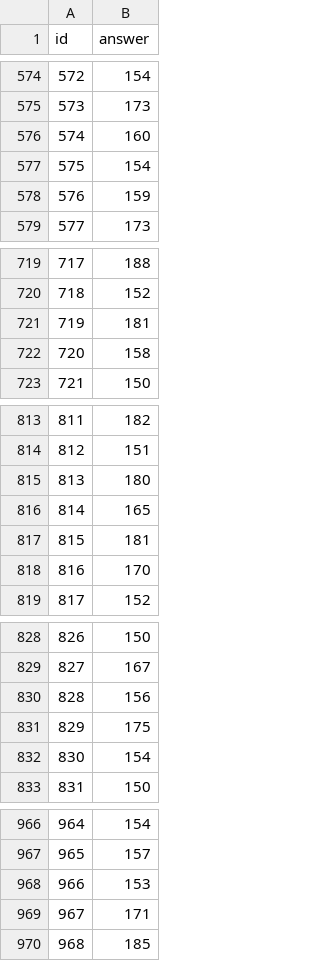
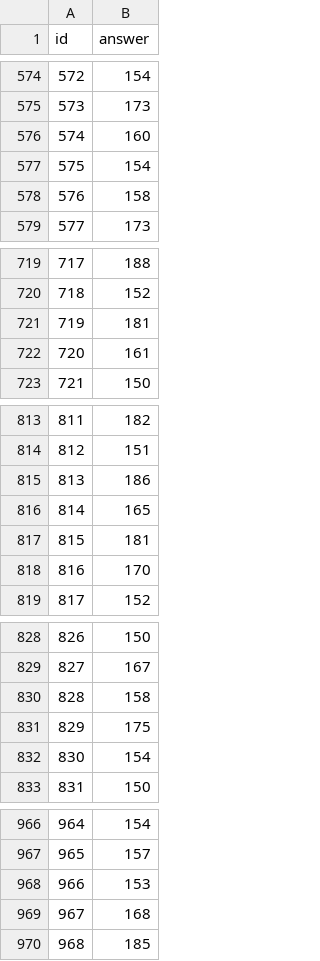
Before and after one commit to jcamilc17/Proyecto_1-ML, a CSV file: submissions/submission_04_complementnb.csv, drawn as a sheet; only a part is shown, gaps mark what is left out; the diff covers the shown part only.

```diff
--- a/submissions/submission_04_complementnb.csv
+++ b/submissions/submission_04_complementnb.csv
@@ -577,3 +577,3 @@ id,answer
 575,154
-576,159
+576,158
 577,173
@@ -721,3 +721,3 @@ id,answer
 719,181
-720,158
+720,161
 721,150
@@ -814,3 +814,3 @@ id,answer
 812,151
-813,180
+813,186
 814,165
@@ -829,3 +829,3 @@ id,answer
 827,167
-828,156
+828,158
 829,175
@@ -968,3 +968,3 @@ id,answer
 966,153
-967,171
+967,168
 968,185
```
Also changed, not shown: 14 edited cells elsewhere in this file, 9 other files.
